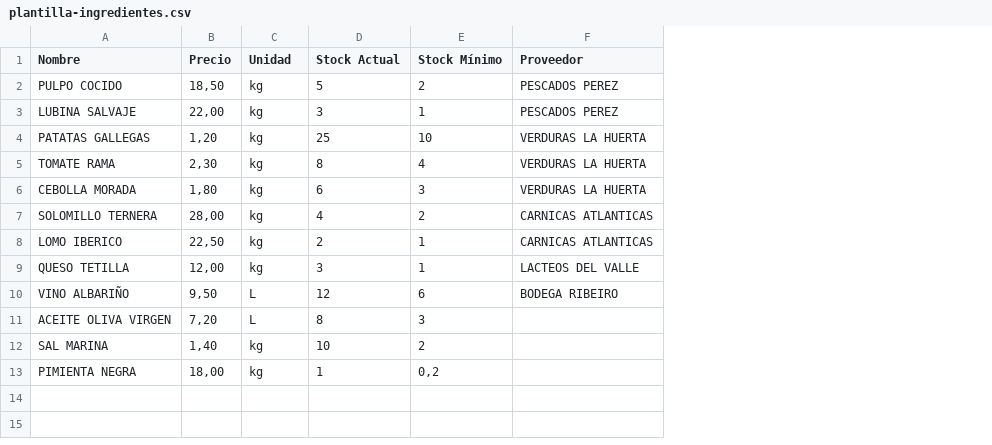
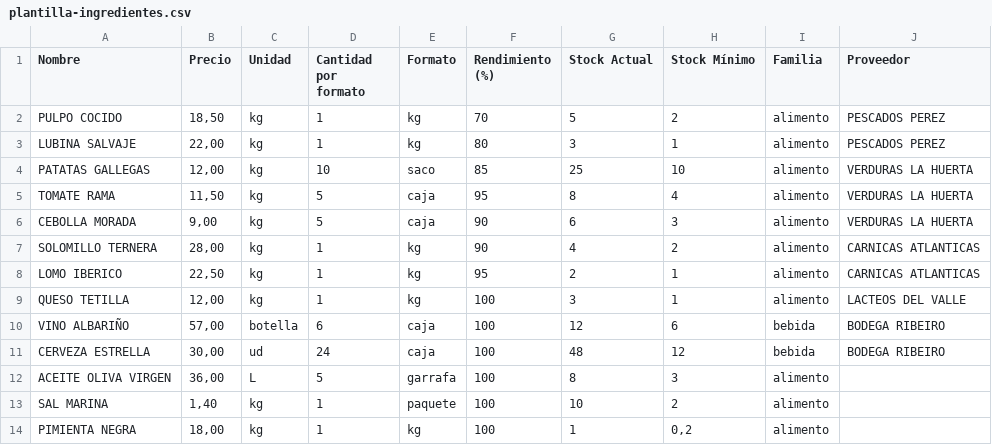
Before and after one commit to klaker79/MindLoop-CostOS, a CSV file: public/templates/plantilla-ingredientes.csv, drawn as a sheet; addresses are those after the commit; the diff names each change by its address in the sheet, - before the commit and + after, or states it on an @@ line.

Commit message:
fix(plantilla-ingredientes): añadir cantidad_por_formato, formato, rendimiento, familia
Iker (2026-06-08) detectó que la plantilla CSV de ingredientes solo
capturaba Nombre/Precio/Unidad/Stock/Proveedor. Sin cantidad por formato,
si el cliente importa "Aceite Oliva 30€ L" desde la plantilla, la app
asume cpf=1 → precio unitario 30€/L en lugar de los 6€/L reales (30€
garrafa ÷ 5L). Food cost inflado ×5, BCG/Omnes/P&L mintiendo.

Cambios:

1. plantilla-ingredientes.csv:
   Nuevas columnas: Cantidad por formato, Formato, Rendimiento (%), Familia.
   Ejemplos realistas:
   - Caja cervezas 30€ cpf=24
   - Garrafa aceite 36€ cpf=5
   - Pulpo congelado rendimiento=70 (descongelación)
   - Lubina rendimiento=80 (espinas)
   - Patatas saco 12€ cpf=10 rendimiento=85
   - Vino albariño caja 57€ cpf=6 → familia=bebida

2. ingredientes-parser.js:
   Lee las 4 columnas nuevas con fallbacks de nombre. Defensas:
   - cpf <= 0 → null
   - rendimiento fuera de 1-100 → null
   - familia inválida → 'alimento' fallback
   - normaliza "alimentos"→"alimento", "bebidas"→"bebida".

3. inventario-masivo.js:
   El payload al backend ahora incluye cantidad_por_formato, formato_compra,
   rendimiento y familia si el parser los extrajo. Sin estos campos llegando
   al POST /ingredients, el backend creaba con cpf=1 por defecto.

14 unit tests defensivos en __tests__/utils/ingredientesParser.test.js
cubren los casos típicos (caja, garrafa, rendimiento, familia, fallbacks).

SW v93 → v94. 645/645 frontend tests OK.

```diff
--- a/public/templates/plantilla-ingredientes.csv
+++ b/public/templates/plantilla-ingredientes.csv
+column D (Cantidad por formato), rows 2-10: 1 | 1 | 10 | 5 | 5 | 1 | 1 | 1 | 6; rows 12-14: 5 | 1 | 1
+column E (Formato), rows 2-10: kg | kg | saco | caja | caja | kg | kg | kg | caja; rows 12-14: garrafa | paquete | kg
+column F (Rendimiento (%)), rows 2-10: 70 | 80 | 85 | 95 | 90 | 90 | 95 | 100 | 100; rows 12-14: all 100
+column I (Familia), rows 2-10: alimento | alimento | alimento | alimento | alimento | alimento | alimento | alimento | bebida; rows 12-14: all alimento
-B4 (Precio): 1,20
+B4 (Precio): 12,00
-B5 (Precio): 2,30
+B5 (Precio): 11,50
-B6 (Precio): 1,80
+B6 (Precio): 9,00
-B10 (Precio): 9,50
+B10 (Precio): 57,00
-C10 (Unidad): L
+C10 (Unidad): botella
+row 11: CERVEZA ESTRELLA | 30,00 | ud | 24 | caja | 100 | 48 | 12 | bebida | BODEGA RIBEIRO
-B12 (Precio): 7,20
+B12 (Precio): 36,00
```
Also changed, not shown: 4 other files.
